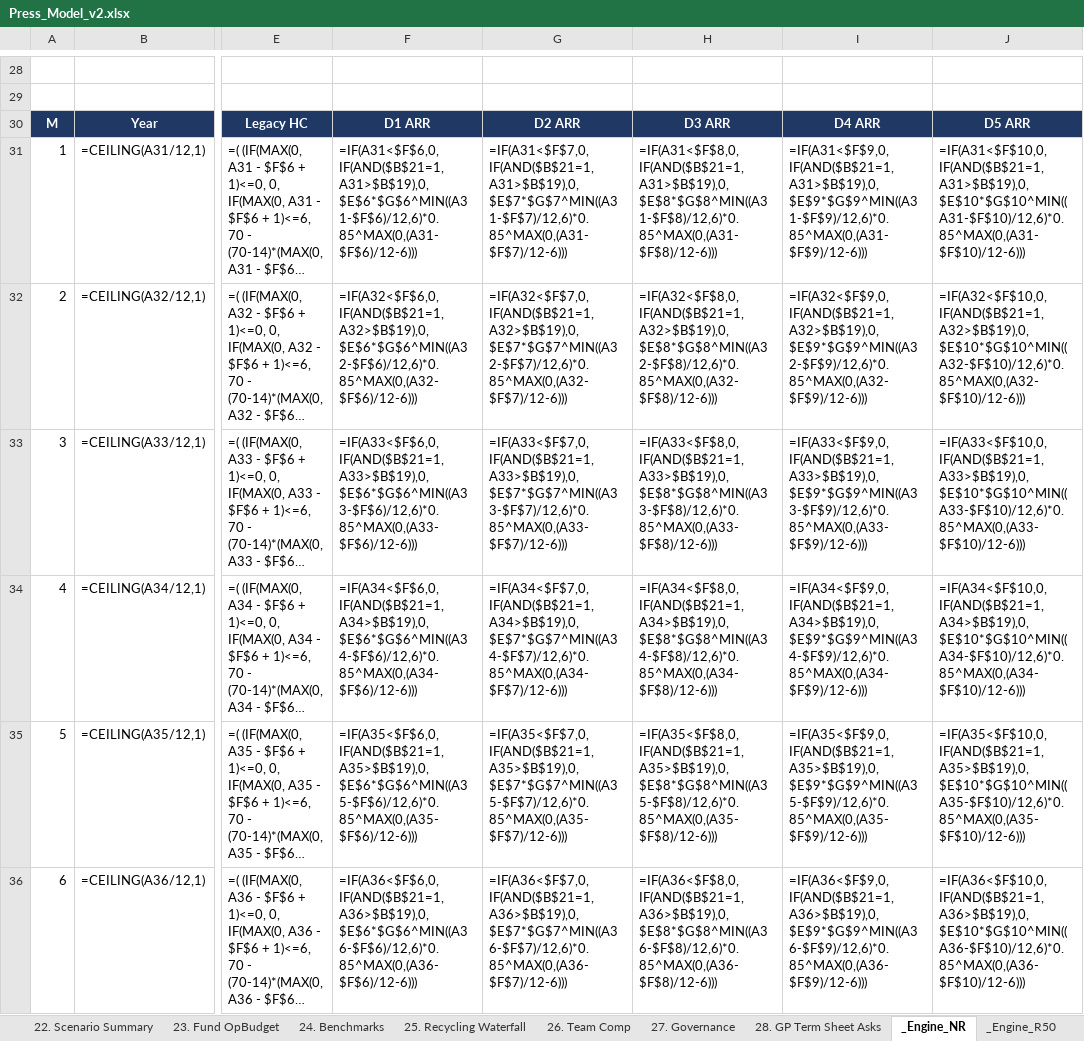
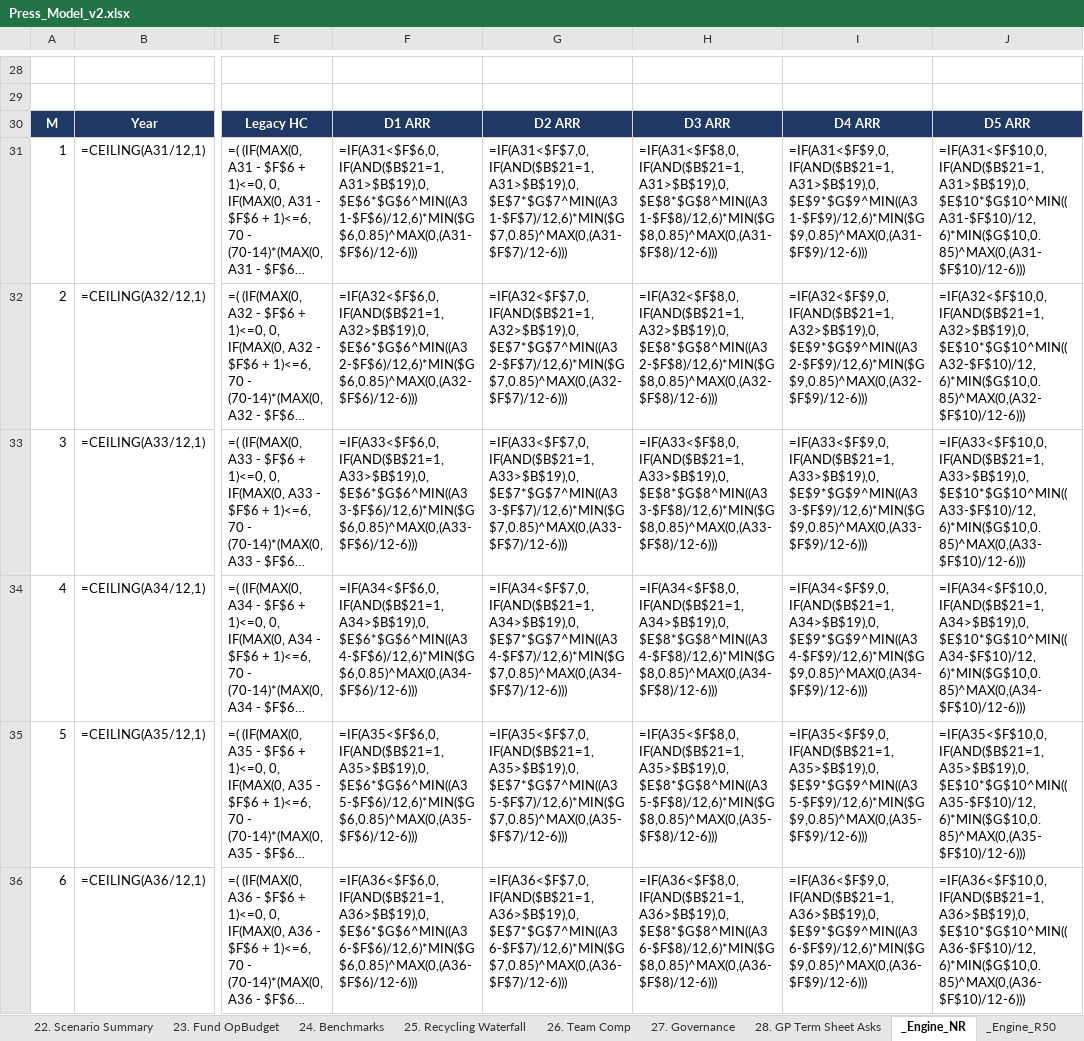
Before and after one commit to k-slow/hello-world, an Excel workbook: Press_Model_v2.xlsx, sheet _Engine_NR, drawn as a sheet; only a part is shown, gaps mark what is left out; long unchanged cells end in …; values as stored, in another font and other column widths than the file's, no borders; formulas without a stored value are shown as written; the diff covers the shown part only; the diff names each change by its address in the sheet, - before the commit and + after, or states it on an @@ line.

```diff
--- a/Press_Model_v2.xlsx (sheet _Engine_NR)
+++ b/Press_Model_v2.xlsx (sheet _Engine_NR)
-F31: =IF(A31<$F$6,0,IF(AND($B$21=1,A31>$B$19),0,$E$6*$G$6^MIN((A31-$F$6)/12,6)*0.85^MAX(0,(A31-$F$6)/12-6)))
+F31: =IF(A31<$F$6,0,IF(AND($B$21=1,A31>$B$19),0,$E$6*$G$6^MIN((A31-$F$6)/12,6)*MIN($G$6,0.85)^MAX(0,(A31-$F$6)/12-6)))
-G31: =IF(A31<$F$7,0,IF(AND($B$21=1,A31>$B$19),0,$E$7*$G$7^MIN((A31-$F$7)/12,6)*0.85^MAX(0,(A31-$F$7)/12-6)))
+G31: =IF(A31<$F$7,0,IF(AND($B$21=1,A31>$B$19),0,$E$7*$G$7^MIN((A31-$F$7)/12,6)*MIN($G$7,0.85)^MAX(0,(A31-$F$7)/12-6)))
-H31: =IF(A31<$F$8,0,IF(AND($B$21=1,A31>$B$19),0,$E$8*$G$8^MIN((A31-$F$8)/12,6)*0.85^MAX(0,(A31-$F$8)/12-6)))
+H31: =IF(A31<$F$8,0,IF(AND($B$21=1,A31>$B$19),0,$E$8*$G$8^MIN((A31-$F$8)/12,6)*MIN($G$8,0.85)^MAX(0,(A31-$F$8)/12-6)))
-I31: =IF(A31<$F$9,0,IF(AND($B$21=1,A31>$B$19),0,$E$9*$G$9^MIN((A31-$F$9)/12,6)*0.85^MAX(0,(A31-$F$9)/12-6)))
+I31: =IF(A31<$F$9,0,IF(AND($B$21=1,A31>$B$19),0,$E$9*$G$9^MIN((A31-$F$9)/12,6)*MIN($G$9,0.85)^MAX(0,(A31-$F$9)/12-6)))
-J31: =IF(A31<$F$10,0,IF(AND($B$21=1,A31>$B$19),0,$E$10*$G$10^MIN((A31-$F$10)/12,6)*0.85^MAX(0,(A31-$F$10)/12-6)))
+J31: =IF(A31<$F$10,0,IF(AND($B$21=1,A31>$B$19),0,$E$10*$G$10^MIN((A31-$F$10)/12,6)*MIN($G$10,0.85)^MAX(0,(A31-$F$10)/12-6)))
-F32: =IF(A32<$F$6,0,IF(AND($B$21=1,A32>$B$19),0,$E$6*$G$6^MIN((A32-$F$6)/12,6)*0.85^MAX(0,(A32-$F$6)/12-6)))
+F32: =IF(A32<$F$6,0,IF(AND($B$21=1,A32>$B$19),0,$E$6*$G$6^MIN((A32-$F$6)/12,6)*MIN($G$6,0.85)^MAX(0,(A32-$F$6)/12-6)))
-G32: =IF(A32<$F$7,0,IF(AND($B$21=1,A32>$B$19),0,$E$7*$G$7^MIN((A32-$F$7)/12,6)*0.85^MAX(0,(A32-$F$7)/12-6)))
+G32: =IF(A32<$F$7,0,IF(AND($B$21=1,A32>$B$19),0,$E$7*$G$7^MIN((A32-$F$7)/12,6)*MIN($G$7,0.85)^MAX(0,(A32-$F$7)/12-6)))
-H32: =IF(A32<$F$8,0,IF(AND($B$21=1,A32>$B$19),0,$E$8*$G$8^MIN((A32-$F$8)/12,6)*0.85^MAX(0,(A32-$F$8)/12-6)))
+H32: =IF(A32<$F$8,0,IF(AND($B$21=1,A32>$B$19),0,$E$8*$G$8^MIN((A32-$F$8)/12,6)*MIN($G$8,0.85)^MAX(0,(A32-$F$8)/12-6)))
-I32: =IF(A32<$F$9,0,IF(AND($B$21=1,A32>$B$19),0,$E$9*$G$9^MIN((A32-$F$9)/12,6)*0.85^MAX(0,(A32-$F$9)/12-6)))
+I32: =IF(A32<$F$9,0,IF(AND($B$21=1,A32>$B$19),0,$E$9*$G$9^MIN((A32-$F$9)/12,6)*MIN($G$9,0.85)^MAX(0,(A32-$F$9)/12-6)))
-J32: =IF(A32<$F$10,0,IF(AND($B$21=1,A32>$B$19),0,$E$10*$G$10^MIN((A32-$F$10)/12,6)*0.85^MAX(0,(A32-$F$10)/12-6)))
+J32: =IF(A32<$F$10,0,IF(AND($B$21=1,A32>$B$19),0,$E$10*$G$10^MIN((A32-$F$10)/12,6)*MIN($G$10,0.85)^MAX(0,(A32-$F$10)/12-6)))
-F33: =IF(A33<$F$6,0,IF(AND($B$21=1,A33>$B$19),0,$E$6*$G$6^MIN((A33-$F$6)/12,6)*0.85^MAX(0,(A33-$F$6)/12-6)))
+F33: =IF(A33<$F$6,0,IF(AND($B$21=1,A33>$B$19),0,$E$6*$G$6^MIN((A33-$F$6)/12,6)*MIN($G$6,0.85)^MAX(0,(A33-$F$6)/12-6)))
-G33: =IF(A33<$F$7,0,IF(AND($B$21=1,A33>$B$19),0,$E$7*$G$7^MIN((A33-$F$7)/12,6)*0.85^MAX(0,(A33-$F$7)/12-6)))
+G33: =IF(A33<$F$7,0,IF(AND($B$21=1,A33>$B$19),0,$E$7*$G$7^MIN((A33-$F$7)/12,6)*MIN($G$7,0.85)^MAX(0,(A33-$F$7)/12-6)))
-H33: =IF(A33<$F$8,0,IF(AND($B$21=1,A33>$B$19),0,$E$8*$G$8^MIN((A33-$F$8)/12,6)*0.85^MAX(0,(A33-$F$8)/12-6)))
+H33: =IF(A33<$F$8,0,IF(AND($B$21=1,A33>$B$19),0,$E$8*$G$8^MIN((A33-$F$8)/12,6)*MIN($G$8,0.85)^MAX(0,(A33-$F$8)/12-6)))
-I33: =IF(A33<$F$9,0,IF(AND($B$21=1,A33>$B$19),0,$E$9*$G$9^MIN((A33-$F$9)/12,6)*0.85^MAX(0,(A33-$F$9)/12-6)))
+I33: =IF(A33<$F$9,0,IF(AND($B$21=1,A33>$B$19),0,$E$9*$G$9^MIN((A33-$F$9)/12,6)*MIN($G$9,0.85)^MAX(0,(A33-$F$9)/12-6)))
-J33: =IF(A33<$F$10,0,IF(AND($B$21=1,A33>$B$19),0,$E$10*$G$10^MIN((A33-$F$10)/12,6)*0.85^MAX(0,(A33-$F$10)/12-6)))
+J33: =IF(A33<$F$10,0,IF(AND($B$21=1,A33>$B$19),0,$E$10*$G$10^MIN((A33-$F$10)/12,6)*MIN($G$10,0.85)^MAX(0,(A33-$F$10)/12-6)))
-F34: =IF(A34<$F$6,0,IF(AND($B$21=1,A34>$B$19),0,$E$6*$G$6^MIN((A34-$F$6)/12,6)*0.85^MAX(0,(A34-$F$6)/12-6)))
+F34: =IF(A34<$F$6,0,IF(AND($B$21=1,A34>$B$19),0,$E$6*$G$6^MIN((A34-$F$6)/12,6)*MIN($G$6,0.85)^MAX(0,(A34-$F$6)/12-6)))
-G34: =IF(A34<$F$7,0,IF(AND($B$21=1,A34>$B$19),0,$E$7*$G$7^MIN((A34-$F$7)/12,6)*0.85^MAX(0,(A34-$F$7)/12-6)))
+G34: =IF(A34<$F$7,0,IF(AND($B$21=1,A34>$B$19),0,$E$7*$G$7^MIN((A34-$F$7)/12,6)*MIN($G$7,0.85)^MAX(0,(A34-$F$7)/12-6)))
-H34: =IF(A34<$F$8,0,IF(AND($B$21=1,A34>$B$19),0,$E$8*$G$8^MIN((A34-$F$8)/12,6)*0.85^MAX(0,(A34-$F$8)/12-6)))
+H34: =IF(A34<$F$8,0,IF(AND($B$21=1,A34>$B$19),0,$E$8*$G$8^MIN((A34-$F$8)/12,6)*MIN($G$8,0.85)^MAX(0,(A34-$F$8)/12-6)))
-I34: =IF(A34<$F$9,0,IF(AND($B$21=1,A34>$B$19),0,$E$9*$G$9^MIN((A34-$F$9)/12,6)*0.85^MAX(0,(A34-$F$9)/12-6)))
+I34: =IF(A34<$F$9,0,IF(AND($B$21=1,A34>$B$19),0,$E$9*$G$9^MIN((A34-$F$9)/12,6)*MIN($G$9,0.85)^MAX(0,(A34-$F$9)/12-6)))
-J34: =IF(A34<$F$10,0,IF(AND($B$21=1,A34>$B$19),0,$E$10*$G$10^MIN((A34-$F$10)/12,6)*0.85^MAX(0,(A34-$F$10)/12-6)))
+J34: =IF(A34<$F$10,0,IF(AND($B$21=1,A34>$B$19),0,$E$10*$G$10^MIN((A34-$F$10)/12,6)*MIN($G$10,0.85)^MAX(0,(A34-$F$10)/12-6)))
-F35: =IF(A35<$F$6,0,IF(AND($B$21=1,A35>$B$19),0,$E$6*$G$6^MIN((A35-$F$6)/12,6)*0.85^MAX(0,(A35-$F$6)/12-6)))
+F35: =IF(A35<$F$6,0,IF(AND($B$21=1,A35>$B$19),0,$E$6*$G$6^MIN((A35-$F$6)/12,6)*MIN($G$6,0.85)^MAX(0,(A35-$F$6)/12-6)))
-G35: =IF(A35<$F$7,0,IF(AND($B$21=1,A35>$B$19),0,$E$7*$G$7^MIN((A35-$F$7)/12,6)*0.85^MAX(0,(A35-$F$7)/12-6)))
+G35: =IF(A35<$F$7,0,IF(AND($B$21=1,A35>$B$19),0,$E$7*$G$7^MIN((A35-$F$7)/12,6)*MIN($G$7,0.85)^MAX(0,(A35-$F$7)/12-6)))
-H35: =IF(A35<$F$8,0,IF(AND($B$21=1,A35>$B$19),0,$E$8*$G$8^MIN((A35-$F$8)/12,6)*0.85^MAX(0,(A35-$F$8)/12-6)))
+H35: =IF(A35<$F$8,0,IF(AND($B$21=1,A35>$B$19),0,$E$8*$G$8^MIN((A35-$F$8)/12,6)*MIN($G$8,0.85)^MAX(0,(A35-$F$8)/12-6)))
-I35: =IF(A35<$F$9,0,IF(AND($B$21=1,A35>$B$19),0,$E$9*$G$9^MIN((A35-$F$9)/12,6)*0.85^MAX(0,(A35-$F$9)/12-6)))
+I35: =IF(A35<$F$9,0,IF(AND($B$21=1,A35>$B$19),0,$E$9*$G$9^MIN((A35-$F$9)/12,6)*MIN($G$9,0.85)^MAX(0,(A35-$F$9)/12-6)))
-J35: =IF(A35<$F$10,0,IF(AND($B$21=1,A35>$B$19),0,$E$10*$G$10^MIN((A35-$F$10)/12,6)*0.85^MAX(0,(A35-$F$10)/12-6)))
+J35: =IF(A35<$F$10,0,IF(AND($B$21=1,A35>$B$19),0,$E$10*$G$10^MIN((A35-$F$10)/12,6)*MIN($G$10,0.85)^MAX(0,(A35-$F$10)/12-6)))
-F36: =IF(A36<$F$6,0,IF(AND($B$21=1,A36>$B$19),0,$E$6*$G$6^MIN((A36-$F$6)/12,6)*0.85^MAX(0,(A36-$F$6)/12-6)))
+F36: =IF(A36<$F$6,0,IF(AND($B$21=1,A36>$B$19),0,$E$6*$G$6^MIN((A36-$F$6)/12,6)*MIN($G$6,0.85)^MAX(0,(A36-$F$6)/12-6)))
-G36: =IF(A36<$F$7,0,IF(AND($B$21=1,A36>$B$19),0,$E$7*$G$7^MIN((A36-$F$7)/12,6)*0.85^MAX(0,(A36-$F$7)/12-6)))
+G36: =IF(A36<$F$7,0,IF(AND($B$21=1,A36>$B$19),0,$E$7*$G$7^MIN((A36-$F$7)/12,6)*MIN($G$7,0.85)^MAX(0,(A36-$F$7)/12-6)))
-H36: =IF(A36<$F$8,0,IF(AND($B$21=1,A36>$B$19),0,$E$8*$G$8^MIN((A36-$F$8)/12,6)*0.85^MAX(0,(A36-$F$8)/12-6)))
+H36: =IF(A36<$F$8,0,IF(AND($B$21=1,A36>$B$19),0,$E$8*$G$8^MIN((A36-$F$8)/12,6)*MIN($G$8,0.85)^MAX(0,(A36-$F$8)/12-6)))
-I36: =IF(A36<$F$9,0,IF(AND($B$21=1,A36>$B$19),0,$E$9*$G$9^MIN((A36-$F$9)/12,6)*0.85^MAX(0,(A36-$F$9)/12-6)))
+I36: =IF(A36<$F$9,0,IF(AND($B$21=1,A36>$B$19),0,$E$9*$G$9^MIN((A36-$F$9)/12,6)*MIN($G$9,0.85)^MAX(0,(A36-$F$9)/12-6)))
-J36: =IF(A36<$F$10,0,IF(AND($B$21=1,A36>$B$19),0,$E$10*$G$10^MIN((A36-$F$10)/12,6)*0.85^MAX(0,(A36-$F$10)/12-6)))
+J36: =IF(A36<$F$10,0,IF(AND($B$21=1,A36>$B$19),0,$E$10*$G$10^MIN((A36-$F$10)/12,6)*MIN($G$10,0.85)^MAX(0,(A36-$F$10)/12-6)))
```
Also changed, not shown: 870 edited cells elsewhere in this sheet, sheet _Engine_R50, sheet _Engine_R100, sheet 11. NDR Sensitivity, sheet 1. Press Assumptions.
